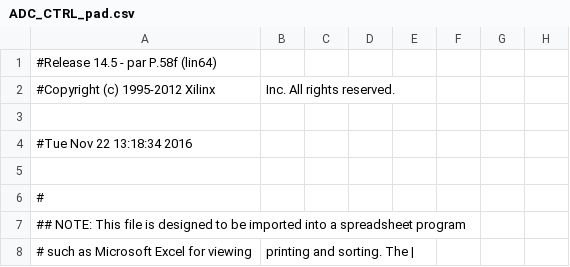
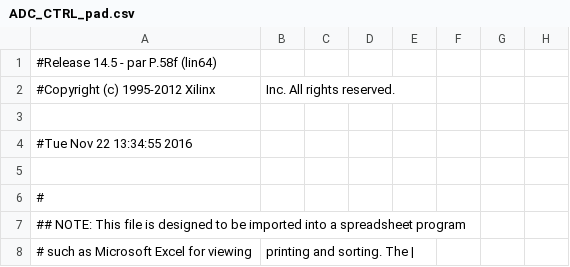
Before and after one commit to deyan-levski/jcfpga, a CSV file: LX150/ADC_CTRL_pad.csv, drawn as a sheet; only a part is shown; the diff names each change by its address in the sheet, - before the commit and + after, or states it on an @@ line.

```diff
--- a/LX150/ADC_CTRL_pad.csv
+++ b/LX150/ADC_CTRL_pad.csv
-A4: #Tue Nov 22 13:18:34 2016
+A4: #Tue Nov 22 13:34:55 2016
```
Also changed, not shown: 53 other files.
